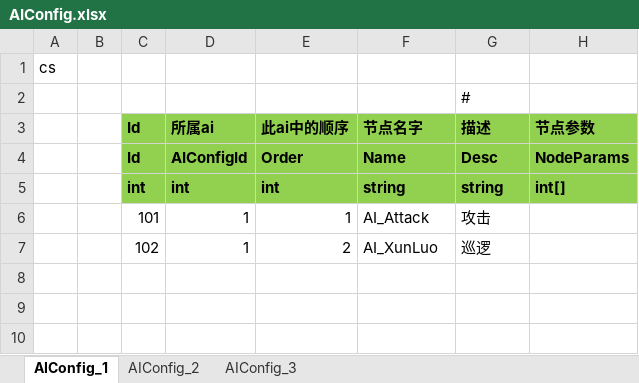
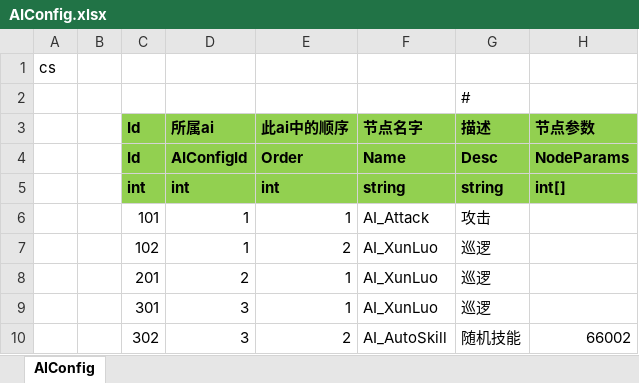
Before and after one commit to classdraw/ETMMO, an Excel workbook: ET-release8.1/Unity/Assets/Config/Excel/AIConfig.xlsx, sheet AIConfig, drawn as a sheet; values as stored, in another font and other column widths than the file's, no borders; the diff names each change by its address in the sheet, - before the commit and + after, or states it on an @@ line.

```diff
--- a/ET-release8.1/Unity/Assets/Config/Excel/AIConfig.xlsx (sheet AIConfig)
+++ b/ET-release8.1/Unity/Assets/Config/Excel/AIConfig.xlsx (sheet AIConfig)
-sheet tab: AIConfig_1
+sheet tab: AIConfig
-sheet tab: AIConfig_2
-sheet tab: AIConfig_3
+row 8:  |  | 201 | 2 | 1 | AI_XunLuo | 巡逻
+row 9:  |  | 301 | 3 | 1 | AI_XunLuo | 巡逻
+row 10:  |  | 302 | 3 | 2 | AI_AutoSkill | 随机技能 | 66002
```
Also changed, not shown: 21 other files.
